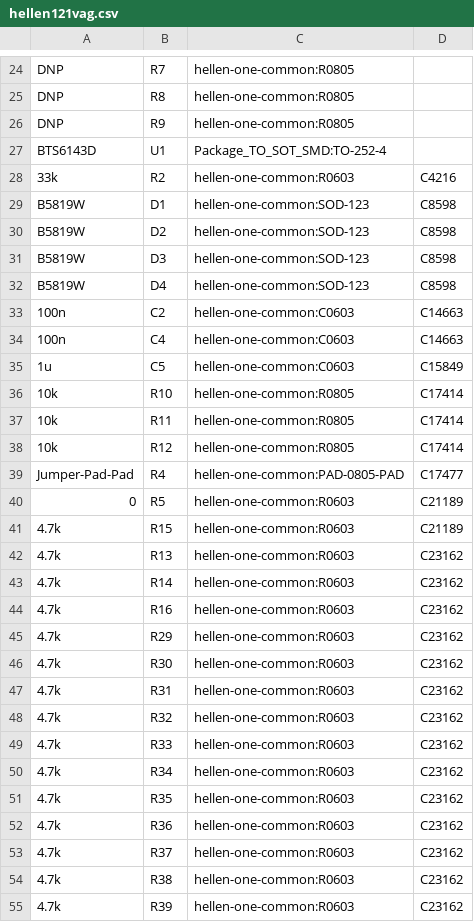
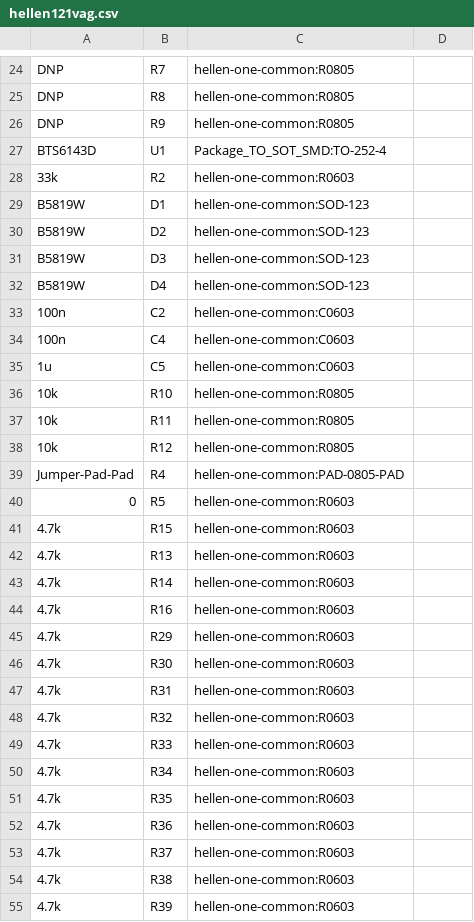
Before and after one commit to greenenergyperuwifi/hellen121vag, a CSV file: gerber/hellen121vag.csv, drawn as a sheet; only a part is shown, gaps mark what is left out; the diff covers the shown part only.

Commit message:
wwew

```diff
--- a/gerber/hellen121vag.csv
+++ b/gerber/hellen121vag.csv
@@ -28,28 +28,28 @@
-"33k","R2","hellen-one-common:R0603","C4216"
-"B5819W","D1","hellen-one-common:SOD-123","C8598"
-"B5819W","D2","hellen-one-common:SOD-123","C8598"
-"B5819W","D3","hellen-one-common:SOD-123","C8598"
-"B5819W","D4","hellen-one-common:SOD-123","C8598"
-"100n","C2","hellen-one-common:C0603","C14663"
-"100n","C4","hellen-one-common:C0603","C14663"
-"1u","C5","hellen-one-common:C0603","C15849"
-"10k","R10","hellen-one-common:R0805","C17414"
-"10k","R11","hellen-one-common:R0805","C17414"
-"10k","R12","hellen-one-common:R0805","C17414"
-"Jumper-Pad-Pad","R4","hellen-one-common:PAD-0805-PAD","C17477"
-"0","R5","hellen-one-common:R0603","C21189"
-"4.7k","R15","hellen-one-common:R0603","C21189"
-"4.7k","R13","hellen-one-common:R0603","C23162"
-"4.7k","R14","hellen-one-common:R0603","C23162"
-"4.7k","R16","hellen-one-common:R0603","C23162"
-"4.7k","R29","hellen-one-common:R0603","C23162"
-"4.7k","R30","hellen-one-common:R0603","C23162"
-"4.7k","R31","hellen-one-common:R0603","C23162"
-"4.7k","R32","hellen-one-common:R0603","C23162"
-"4.7k","R33","hellen-one-common:R0603","C23162"
-"4.7k","R34","hellen-one-common:R0603","C23162"
-"4.7k","R35","hellen-one-common:R0603","C23162"
-"4.7k","R36","hellen-one-common:R0603","C23162"
-"4.7k","R37","hellen-one-common:R0603","C23162"
-"4.7k","R38","hellen-one-common:R0603","C23162"
-"4.7k","R39","hellen-one-common:R0603","C23162"
+33k,R2,hellen-one-common:R0603,
+B5819W,D1,hellen-one-common:SOD-123,
+B5819W,D2,hellen-one-common:SOD-123,
+B5819W,D3,hellen-one-common:SOD-123,
+B5819W,D4,hellen-one-common:SOD-123,
+100n,C2,hellen-one-common:C0603,
+100n,C4,hellen-one-common:C0603,
+1u,C5,hellen-one-common:C0603,
+10k,R10,hellen-one-common:R0805,
+10k,R11,hellen-one-common:R0805,
+10k,R12,hellen-one-common:R0805,
+Jumper-Pad-Pad,R4,hellen-one-common:PAD-0805-PAD,
+0,R5,hellen-one-common:R0603,
+4.7k,R15,hellen-one-common:R0603,
+4.7k,R13,hellen-one-common:R0603,
+4.7k,R14,hellen-one-common:R0603,
+4.7k,R16,hellen-one-common:R0603,
+4.7k,R29,hellen-one-common:R0603,
+4.7k,R30,hellen-one-common:R0603,
+4.7k,R31,hellen-one-common:R0603,
+4.7k,R32,hellen-one-common:R0603,
+4.7k,R33,hellen-one-common:R0603,
+4.7k,R34,hellen-one-common:R0603,
+4.7k,R35,hellen-one-common:R0603,
+4.7k,R36,hellen-one-common:R0603,
+4.7k,R37,hellen-one-common:R0603,
+4.7k,R38,hellen-one-common:R0603,
+4.7k,R39,hellen-one-common:R0603,
```
Also changed, not shown: 45 edited cells elsewhere in this file.
